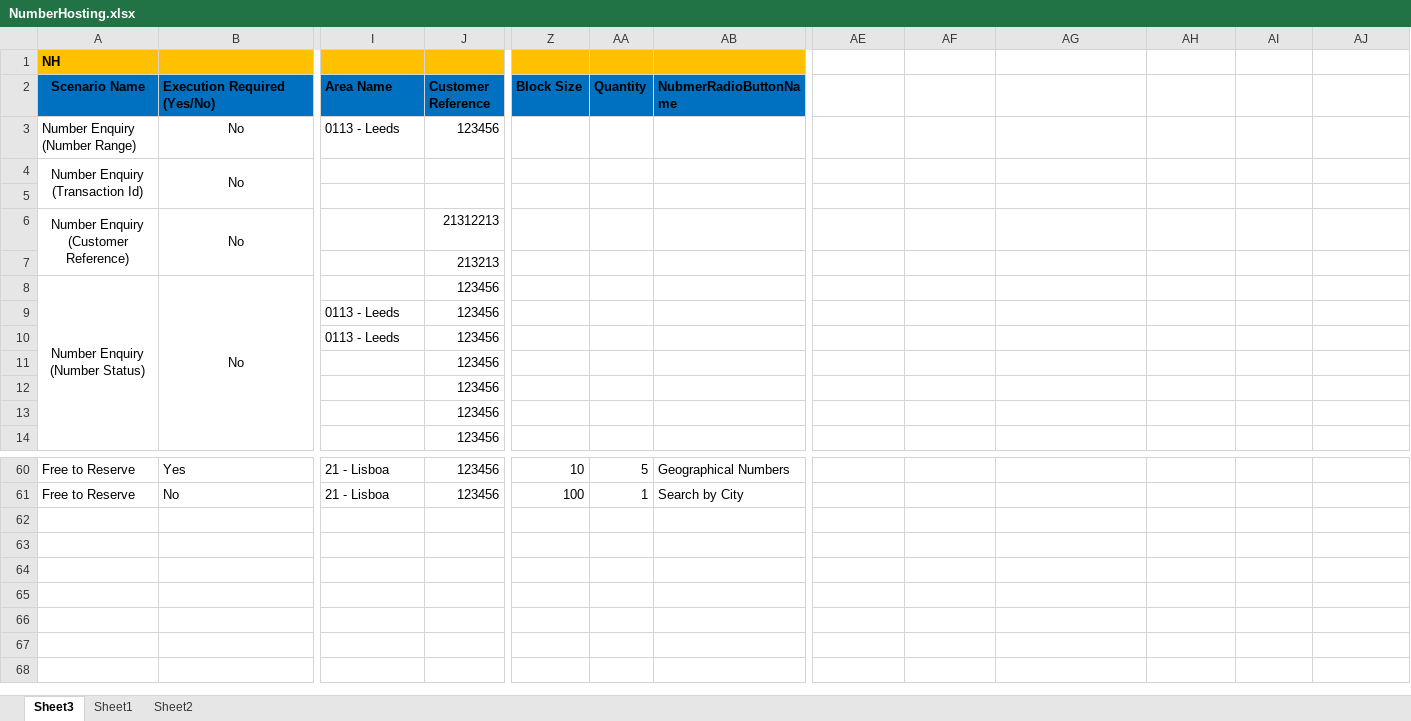
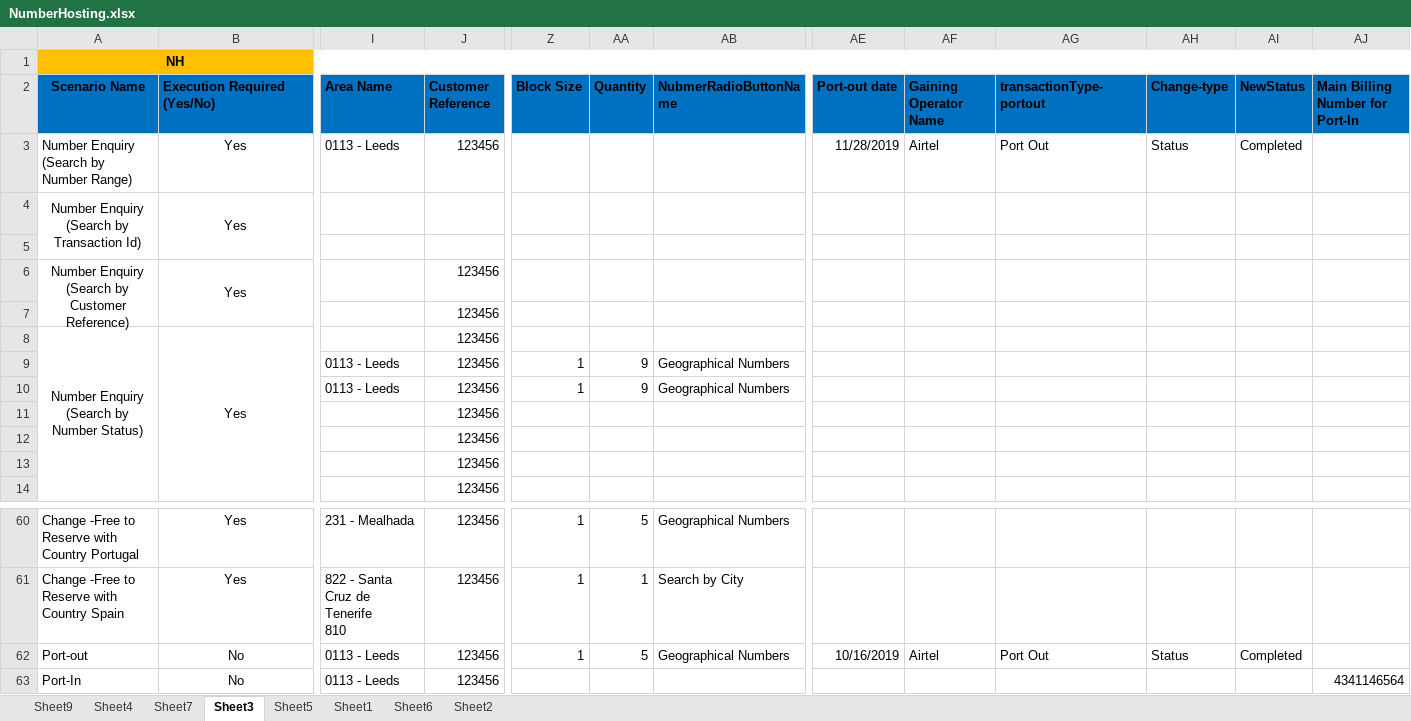
Before and after one commit to Shashankt360/COCOM, an Excel workbook: src/Data/NumberHosting.xlsx, sheet Sheet3, drawn as a sheet; only a part is shown, gaps mark what is left out; values as stored, in another font and other column widths than the file's, no borders; rows hold the shown columns only; ↵ is a line break in a cell; the diff covers the shown part only; the diff names each change by its address in the sheet, - before the commit and + after, or states it on an @@ line.

```diff
--- a/src/Data/NumberHosting.xlsx (sheet Sheet3)
+++ b/src/Data/NumberHosting.xlsx (sheet Sheet3)
+sheet tab: Sheet9
+sheet tab: Sheet4
+sheet tab: Sheet7
+sheet tab: Sheet5
+sheet tab: Sheet6
-A1 alignment: left
+A1 alignment: center
+A1:AL1 merged
-AE1:AJ1 fill: none
+AE1:AJ1 fill: #FFC000
-AE2: (empty)
+AE2: Port-out date
-AE2:AJ2 fill: none
+AE2:AJ2 fill: #0070C0
-AF2: (empty)
+AF2: Gaining Operator Name
-AG2: (empty)
+AG2: transactionType-portout
-AH2: (empty)
+AH2: Change-type
-AI2: (empty)
+AI2: NewStatus
-AJ2: (empty)
+AJ2: Main Billing Number for Port-In
-A3 (Scenario Name): Number Enquiry (Number Range)
+A3 (Scenario Name): Number Enquiry (Search by Number Range)
-B3:B4 (Execution Required (Yes/No)): No
+B3:B4 (Execution Required (Yes/No)): Yes
-AE3 (Port-out date): (empty)
+AE3 (Port-out date): 11/28/2019
-AF3 (Gaining Operator Name): (empty)
+AF3 (Gaining Operator Name): Airtel
-AG3 (transactionType-portout): (empty)
+AG3 (transactionType-portout): Port Out
-AH3 (Change-type): (empty)
+AH3 (Change-type): Status
-AI3 (NewStatus): (empty)
+AI3 (NewStatus): Completed
-A4 (Scenario Name): Number Enquiry (Transaction Id)
+A4 (Scenario Name): Number Enquiry (Search by Transaction Id)
-A6 (Scenario Name): Number Enquiry (Customer Reference)
+A6 (Scenario Name): Number Enquiry (Search by Customer Reference)
-B6 (Execution Required (Yes/No)): No
+B6 (Execution Required (Yes/No)): Yes
-J6 (Customer Reference): 21312213
+J6 (Customer Reference): 123456
-J7 (Customer Reference): 213213
+J7 (Customer Reference): 123456
-A8 (Scenario Name): Number Enquiry (Number Status)
+A8 (Scenario Name): Number Enquiry (Search by Number Status)
-B8 (Execution Required (Yes/No)): No
+B8 (Execution Required (Yes/No)): Yes
-Z9:Z10 (Block Size): (empty)
+Z9:Z10 (Block Size): 1
-AA9:AA10 (Quantity): (empty)
+AA9:AA10 (Quantity): 9
-AB9:AB10 (NubmerRadioButtonName): (empty)
+AB9:AB10 (NubmerRadioButtonName): Geographical Numbers
-A60 (Scenario Name): Free to Reserve
+A60 (Scenario Name): Change -Free to Reserve with Country Portugal
-B60:B61 alignment: left
+B60:B61 alignment: center
-I60 (Area Name): 21 - Lisboa
+I60 (Area Name): 231 - Mealhada
-Z60 (Block Size): 10
+Z60 (Block Size): 1
-A61 (Scenario Name): Free to Reserve
+A61 (Scenario Name): Change -Free to Reserve with Country Spain
-B61 (Execution Required (Yes/No)): No
+B61 (Execution Required (Yes/No)): Yes
-I61 (Area Name): 21 - Lisboa
+I61 (Area Name): 822 - Santa Cruz de Tenerife ↵ 810
-Z61 (Block Size): 100
+Z61 (Block Size): 1
+row 62: Port-out | No | 0113 - Leeds | 123456 | 1 | 5 | Geographical Numbers | 10/16/2019 | Airtel | Port Out | Status | Completed
+row 63: Port-In | No | 0113 - Leeds | 123456 |  |  |  |  |  |  |  |  | 4341146564
```
Also changed, not shown: 86 edited cells and cell formats elsewhere in this sheet, sheet Sheet2, sheet Sheet1, formulas that keep their value, bin/Data/NumberHosting.xlsx, 35 other files.
